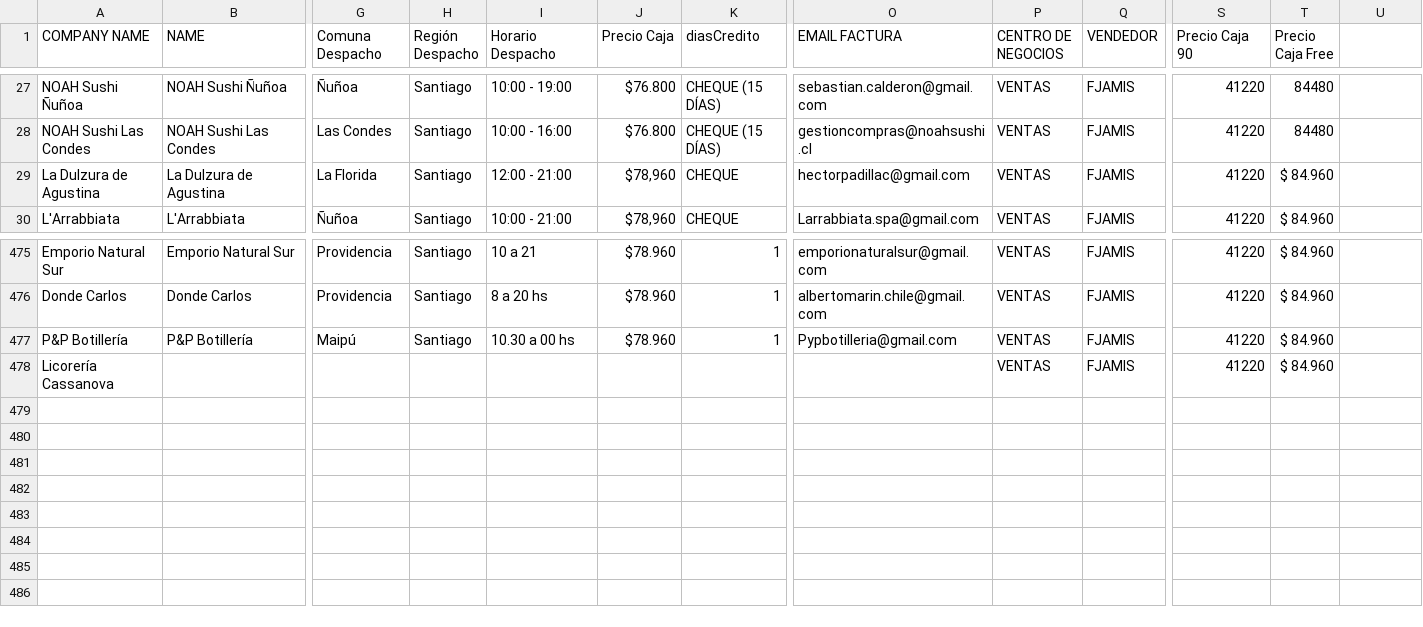
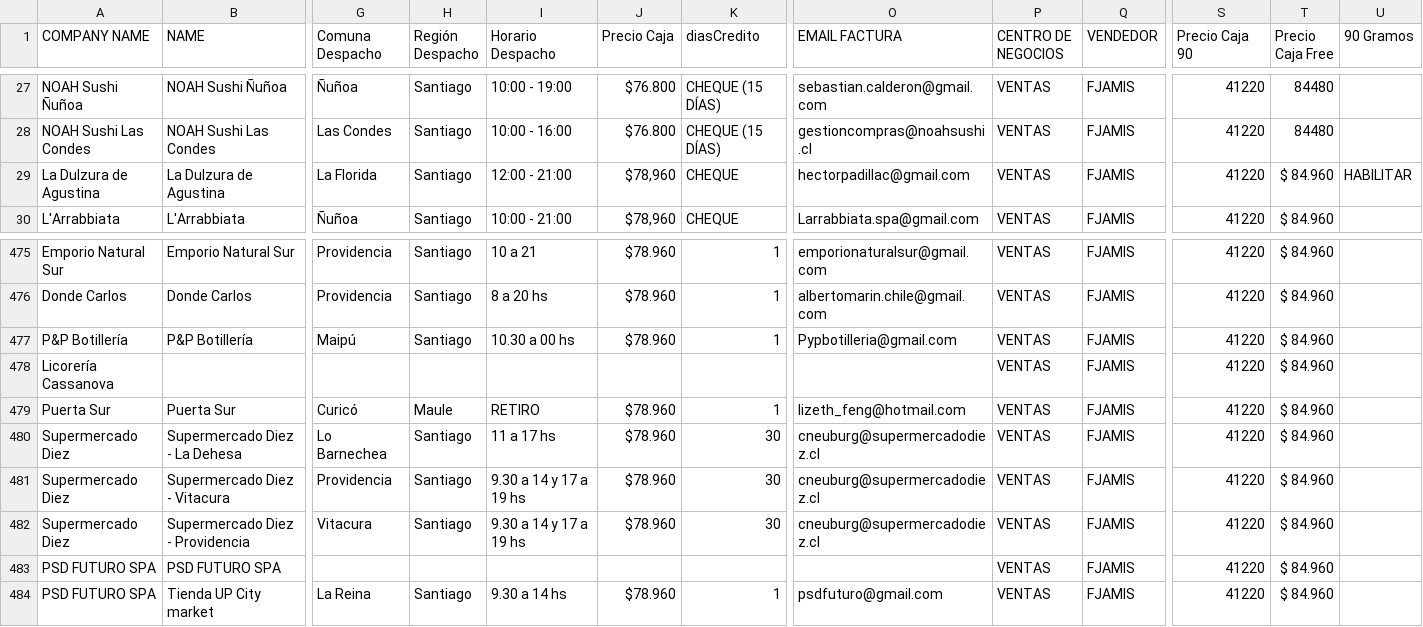
Before and after one commit to Cihoto/OlimpiaAPI, a CSV file: src/documents/KNOWLEDGEBASE.csv, drawn as a sheet; only a part is shown, gaps mark what is left out; rows hold the shown columns only; the diff names each change by its address in the sheet, - before the commit and + after, or states it on an @@ line.

Commit message:
feat: update KNOWLEDGEBASE.csv to add new entries and enhance data completeness

```diff
--- a/src/documents/KNOWLEDGEBASE.csv
+++ b/src/documents/KNOWLEDGEBASE.csv
-U1: (empty)
+U1: 90 Gramos
-U29 (90 Gramos): (empty)
+U29 (90 Gramos): HABILITAR
+row 479: Puerta Sur | Puerta Sur | Curicó | Maule | RETIRO | $78.960 | 1 | lizeth_feng@hotmail.com | VENTAS | FJAMIS | 41220 | $ 84.960
+row 480: Supermercado Diez | Supermercado Diez - La Dehesa | Lo Barnechea | Santiago | 11 a 17 hs | $78.960 | 30 | cneuburg@supermercadodiez.cl | VENTAS | FJAMIS | 41220 | $ 84.960
+row 481: Supermercado Diez | Supermercado Diez - Vitacura | Providencia | Santiago | 9.30 a 14 y 17 a 19 hs | $78.960 | 30 | cneuburg@supermercadodiez.cl | VENTAS | FJAMIS | 41220 | $ 84.960
+row 482: Supermercado Diez | Supermercado Diez - Providencia | Vitacura | Santiago | 9.30 a 14 y 17 a 19 hs | $78.960 | 30 | cneuburg@supermercadodiez.cl | VENTAS | FJAMIS | 41220 | $ 84.960
+row 483: PSD FUTURO SPA | PSD FUTURO SPA |  |  |  |  |  |  | VENTAS | FJAMIS | 41220 | $ 84.960
+row 484: PSD FUTURO SPA | Tienda UP City market | La Reina | Santiago | 9.30 a 14 hs | $78.960 | 1 | psdfuturo@gmail.com | VENTAS | FJAMIS | 41220 | $ 84.960
```
